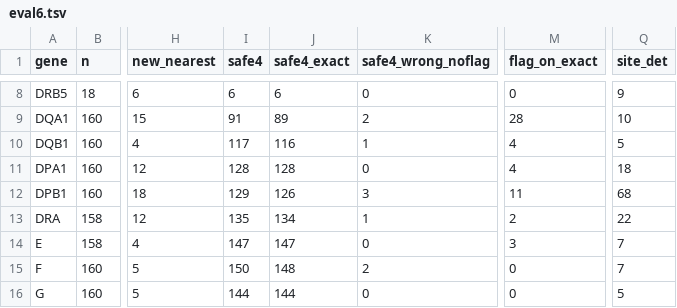
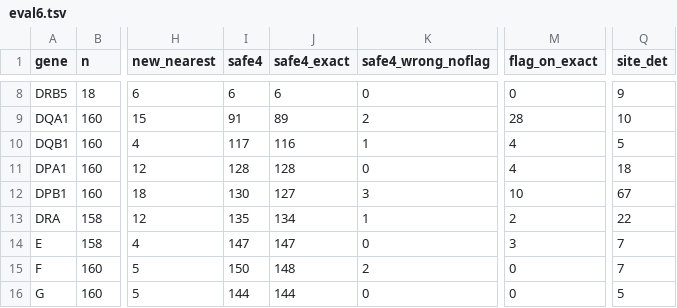
Before and after one commit to pjlabsdev/hla-wgs, a TSV file: validation/results/dev80_v1.1/eval6.tsv, drawn as a sheet; only a part is shown, gaps mark what is left out; the diff covers the shown part only; the diff names each change by its address in the sheet, - before the commit and + after, or states it on an @@ line.

Commit message:
New sites: a site carried by the own pairs of one allele and absent from the own pairs of the other goes to the first
80 HPRC samples: certain four-field calls exact 1731 of 1752 (before 1728 of 1749), 10 fewer false sites, no loss

```diff
--- a/validation/results/dev80_v1.1/eval6.tsv
+++ b/validation/results/dev80_v1.1/eval6.tsv
-I12 (safe4): 129
+I12 (safe4): 130
-J12 (safe4_exact): 126
+J12 (safe4_exact): 127
-M12 (flag_on_exact): 11
+M12 (flag_on_exact): 10
-Q12 (site_det): 68
+Q12 (site_det): 67
```
Also changed, not shown: 22 edited cells elsewhere in this file, 4 other files.
